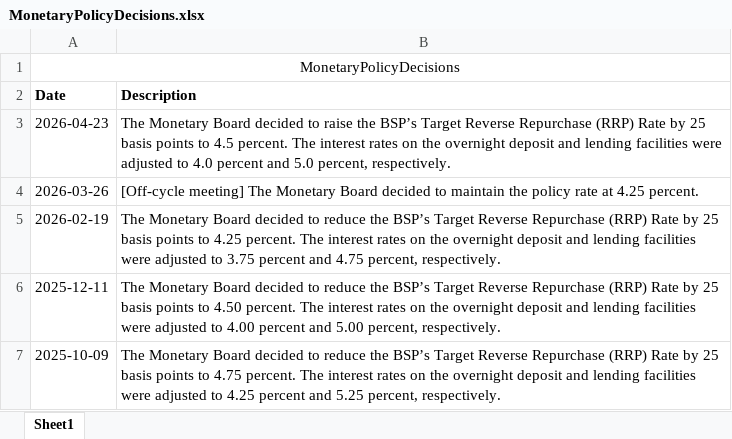
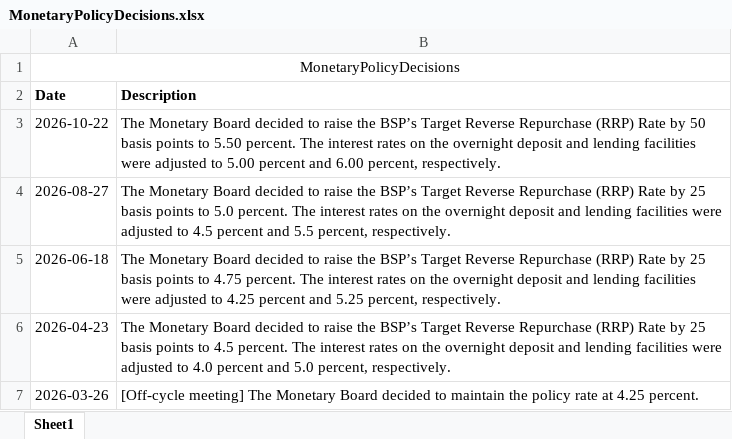
Before and after one commit to Forex-DataViz/forex-dashboard, an Excel workbook: MonetaryPolicyDecisions.xlsx, sheet Sheet1, drawn as a sheet; only a part is shown; the shorter side is filled out with more unchanged rows; values as stored, in another font and other column widths than the file's, no borders; the diff names each change by its address in the sheet, - before the commit and + after, or states it on an @@ line.

Commit message:
Update BSP monetary policy decisions workbook
Replace MonetaryPolicyDecisions.xlsx with updated BSP policy decisions used by the forex pipeline to populate PH_Policy_Rate.

```diff
--- a/MonetaryPolicyDecisions.xlsx (sheet Sheet1)
+++ b/MonetaryPolicyDecisions.xlsx (sheet Sheet1)
+row 3: 2026-10-22 | The Monetary Board decided to raise the BSP’s Target Reverse Repurchase (RRP) Rate by 50 basis points to 5.50 percent. The interest rates on the overnight deposit and lending facilities were adjusted to 5.00 percent and 6.00 percent, respectively.
+row 4: 2026-08-27 | The Monetary Board decided to raise the BSP’s Target Reverse Repurchase (RRP) Rate by 25 basis points to 5.0 percent. The interest rates on the overnight deposit and lending facilities were adjusted to 4.5 percent and 5.5 percent, respectively.
+row 5: 2026-06-18 | The Monetary Board decided to raise the BSP’s Target Reverse Repurchase (RRP) Rate by 25 basis points to 4.75 percent. The interest rates on the overnight deposit and lending facilities were adjusted to 4.25 percent and 5.25 percent, respectively.
```
